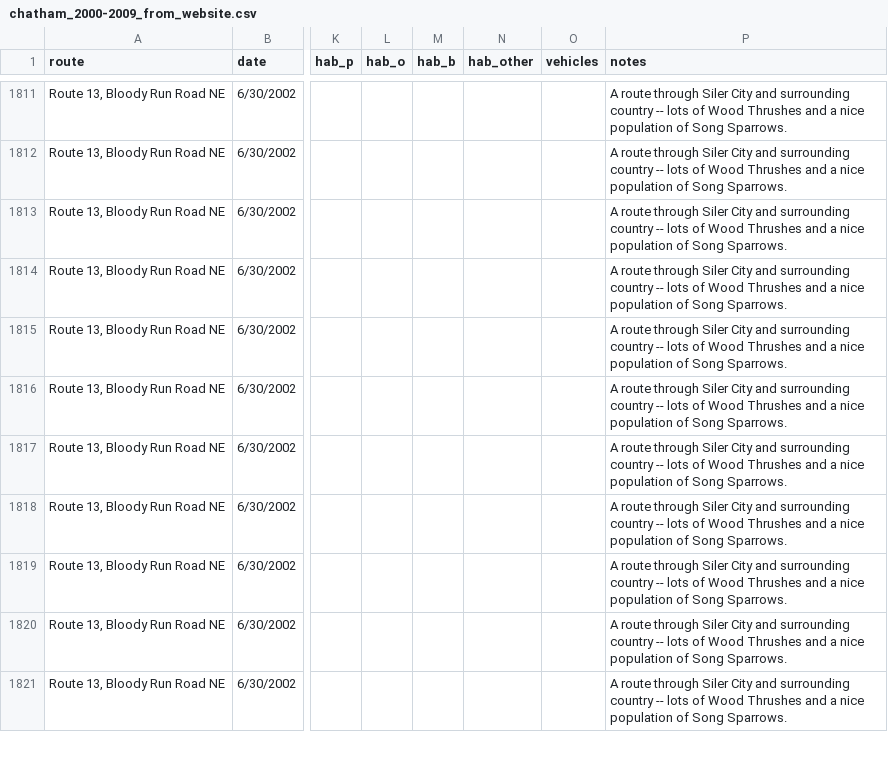
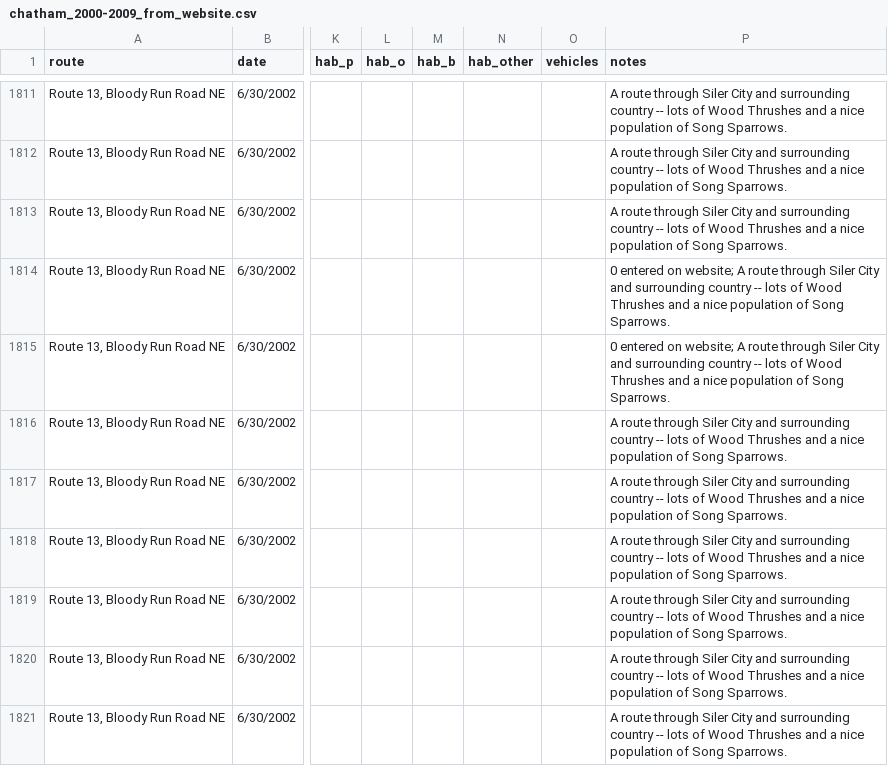
Before and after one commit to nc-minibbs/mbbs, a CSV file: inst/extdata/chatham_2000-2009_from_website.csv, drawn as a sheet; only a part is shown, gaps mark what is left out; the diff names each change by its address in the sheet, - before the commit and + after, or states it on an @@ line.

Commit message:
added comments for two abundance = 0 recs

```diff
--- a/inst/extdata/chatham_2000-2009_from_website.csv
+++ b/inst/extdata/chatham_2000-2009_from_website.csv
-P1814:P1815 (notes): A route…
+P1814:P1815 (notes): 0 entered on website; A route…
```
